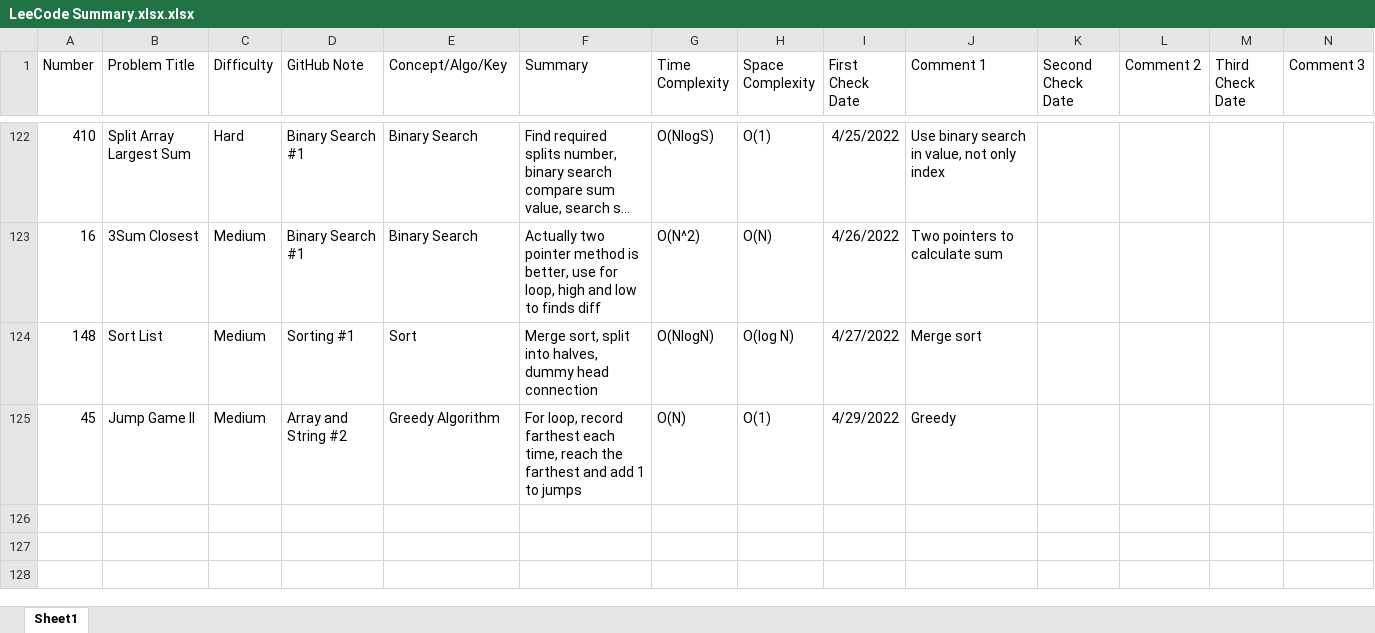
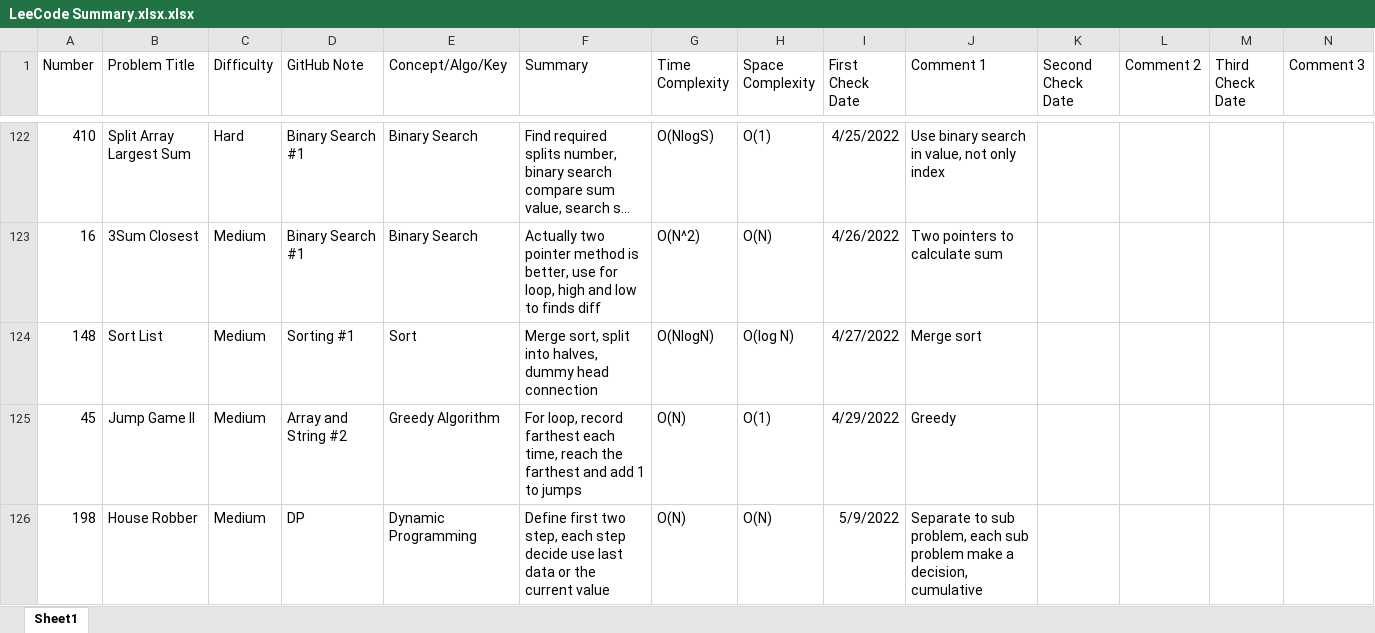
Before and after one commit to hhhwenjun/leetcode-note-java, an Excel workbook: LeeCode Summary.xlsx.xlsx, sheet Sheet1, drawn as a sheet; only a part is shown, gaps mark what is left out; long unchanged cells end in …; values as stored, in another font and other column widths than the file's, no borders; the diff names each change by its address in the sheet, - before the commit and + after, or states it on an @@ line.

```diff
--- a/LeeCode Summary.xlsx.xlsx (sheet Sheet1)
+++ b/LeeCode Summary.xlsx.xlsx (sheet Sheet1)
+row 126: 198 | House Robber | Medium | DP | Dynamic Programming | Define first two step, each step decide use last data or the current value | O(N) | O(N) | 5/9/2022 | Separate to sub problem, each sub problem make a decision, cumulative
```
Also changed, not shown: 4 other files.
